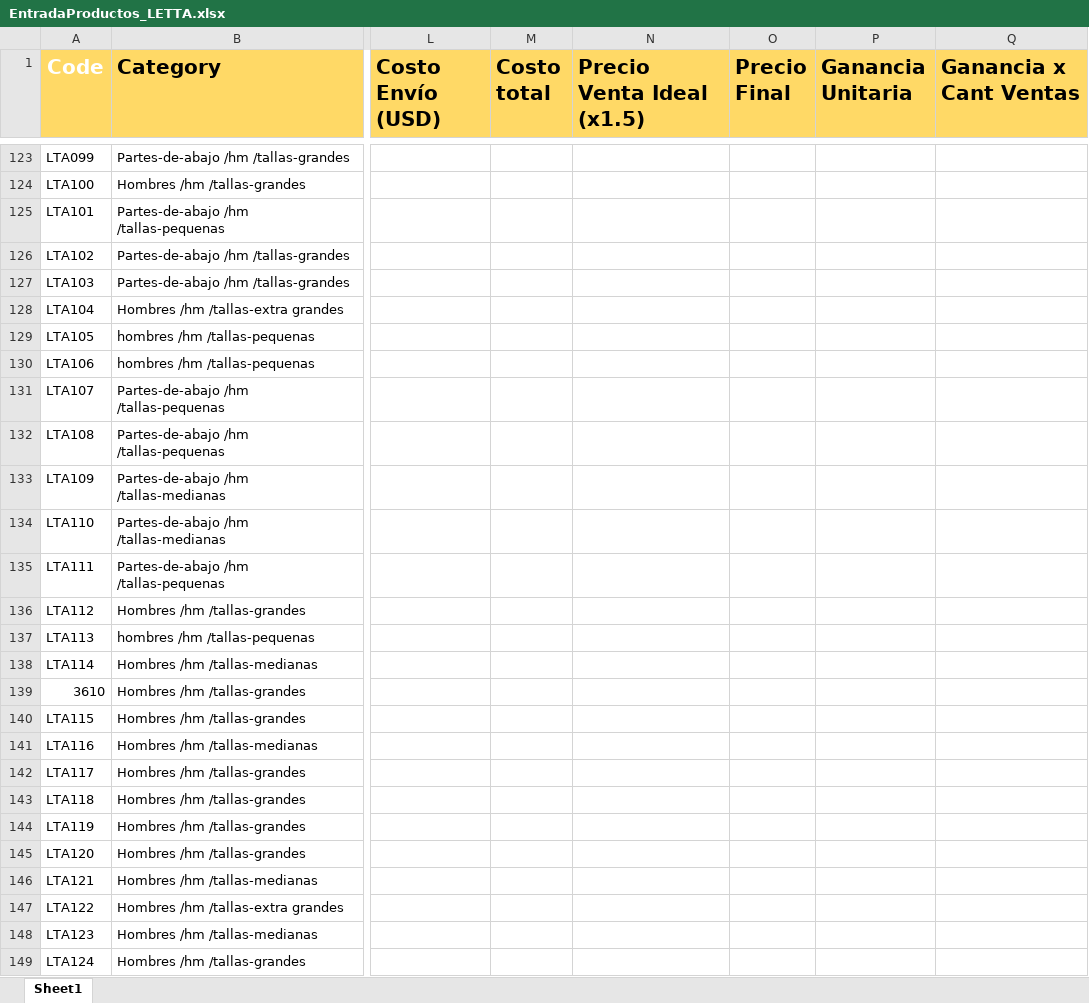
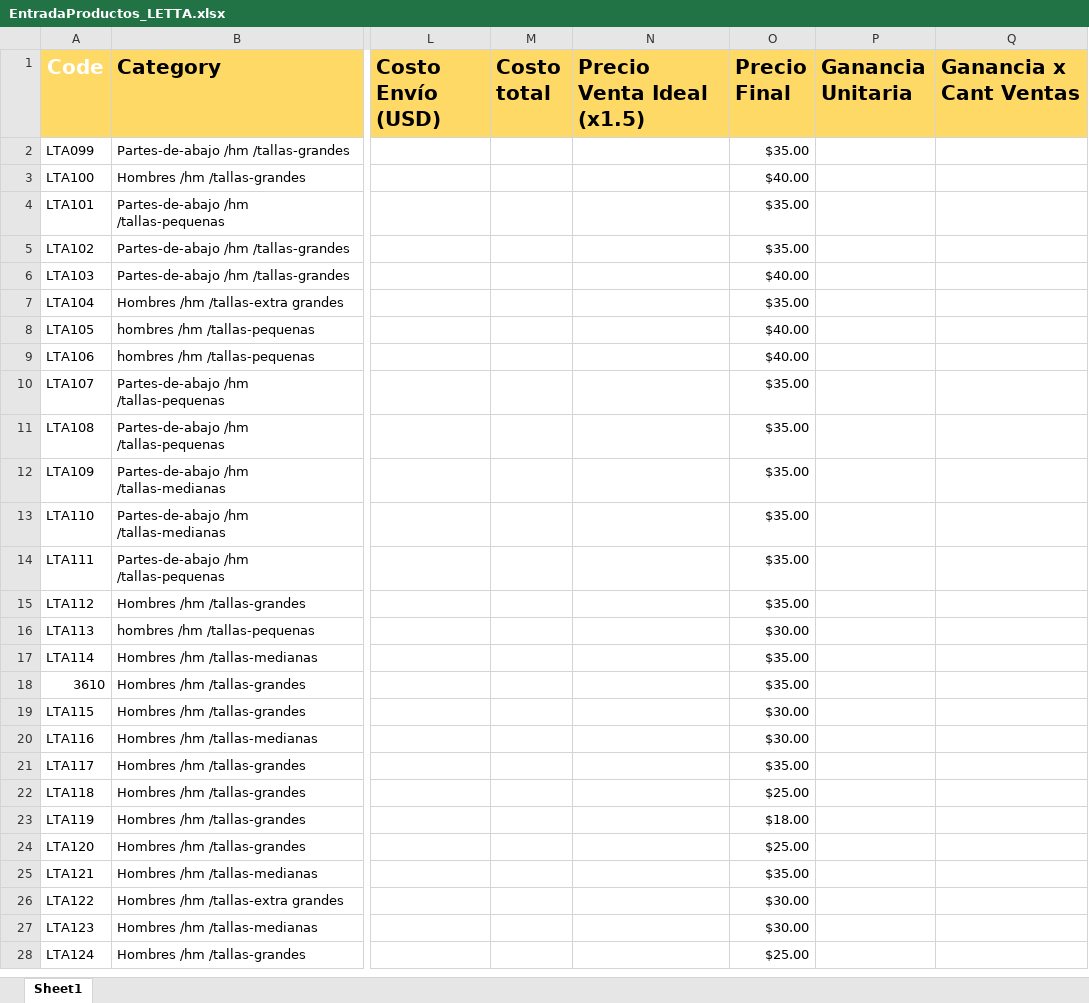
Before and after one commit to uberboutique/ss, an Excel workbook: EntradaProductos_LETTA.xlsx, sheet Sheet1, drawn as a sheet; only a part is shown, gaps mark what is left out; values as stored, in another font and other column widths than the file's, no borders; conditional formats not drawn; addresses are those after the commit; the diff covers the shown part only; the diff names each change by its address in the sheet, - before the commit and + after, or states it on an @@ line.

```diff
--- a/EntradaProductos_LETTA.xlsx (sheet Sheet1)
+++ b/EntradaProductos_LETTA.xlsx (sheet Sheet1)
-O2 (Precio Final): (empty)
+O2 (Precio Final): $35.00
-O3 (Precio Final): (empty)
+O3 (Precio Final): $40.00
-O4:O5 (Precio Final): (empty)
+O4:O5 (Precio Final): $35.00
-O6 (Precio Final): (empty)
+O6 (Precio Final): $40.00
-O7 (Precio Final): (empty)
+O7 (Precio Final): $35.00
-O8:O9 (Precio Final): (empty)
+O8:O9 (Precio Final): $40.00
-O10:O15 (Precio Final): (empty)
+O10:O15 (Precio Final): $35.00
-O16 (Precio Final): (empty)
+O16 (Precio Final): $30.00
-O17:O18 (Precio Final): (empty)
+O17:O18 (Precio Final): $35.00
-O19:O20 (Precio Final): (empty)
+O19:O20 (Precio Final): $30.00
-O21 (Precio Final): (empty)
+O21 (Precio Final): $35.00
-O22 (Precio Final): (empty)
+O22 (Precio Final): $25.00
-O23 (Precio Final): (empty)
+O23 (Precio Final): $18.00
-O24 (Precio Final): (empty)
+O24 (Precio Final): $25.00
-O25 (Precio Final): (empty)
+O25 (Precio Final): $35.00
-O26:O27 (Precio Final): (empty)
+O26:O27 (Precio Final): $30.00
-O28 (Precio Final): (empty)
+O28 (Precio Final): $25.00
```
Also changed, not shown: 125 removed rows and 39 edited cells elsewhere in this sheet, 1 other file.
